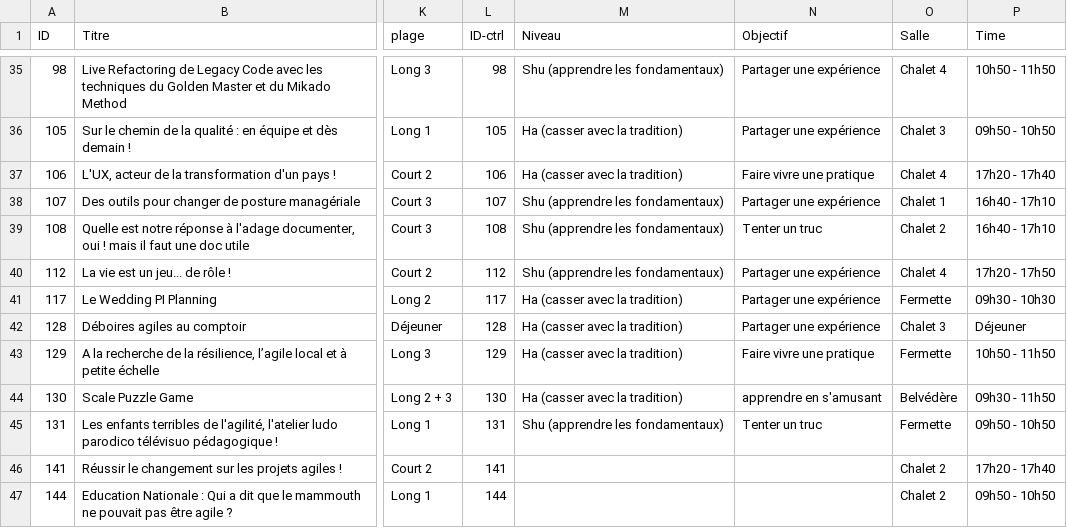
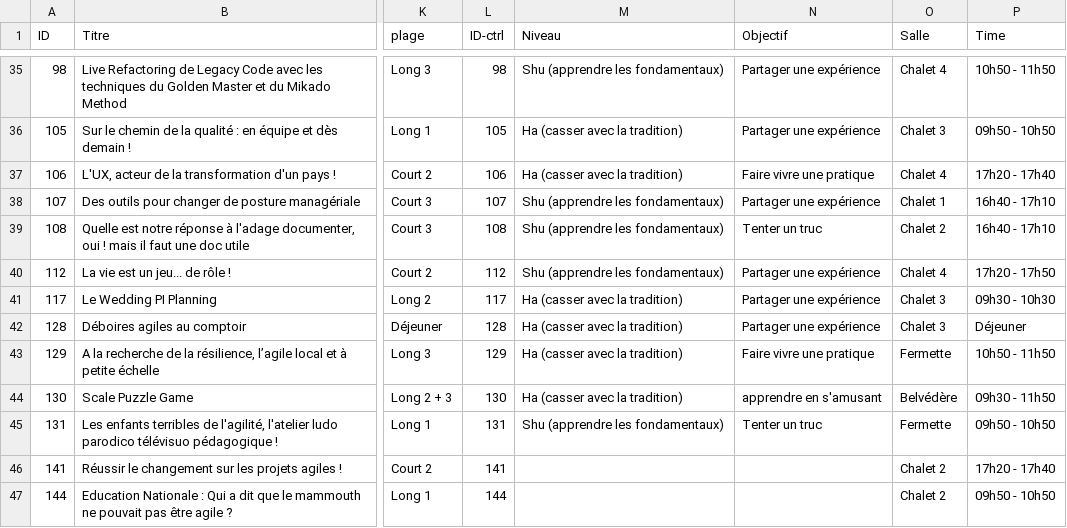
Before and after one commit to agile-france/site-dessins, a CSV file: app/assets/data/schedule.csv, drawn as a sheet; only a part is shown, gaps mark what is left out; the diff names each change by its address in the sheet, - before the commit and + after, or states it on an @@ line.

Commit message:
Fixed session 117 to chalet 3

```diff
--- a/app/assets/data/schedule.csv
+++ b/app/assets/data/schedule.csv
-O41 (Salle): Fermette
+O41 (Salle): Chalet 3
```
Also changed, not shown: app/assets/data/schedule_print.csv.
